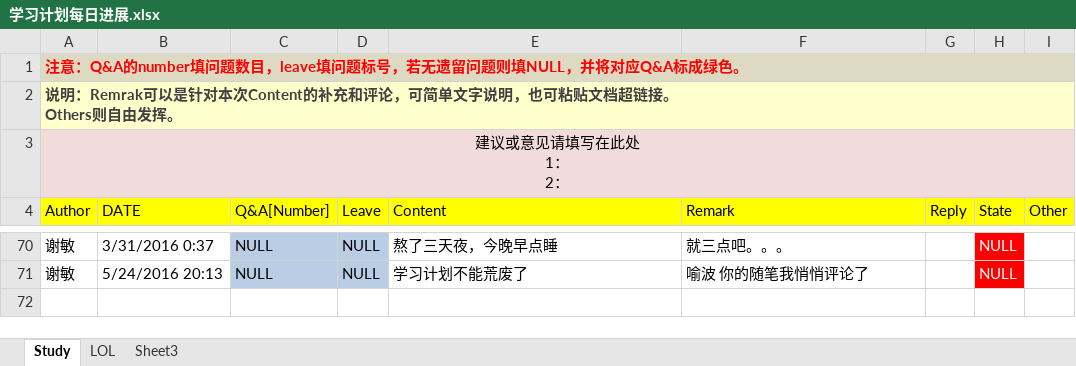
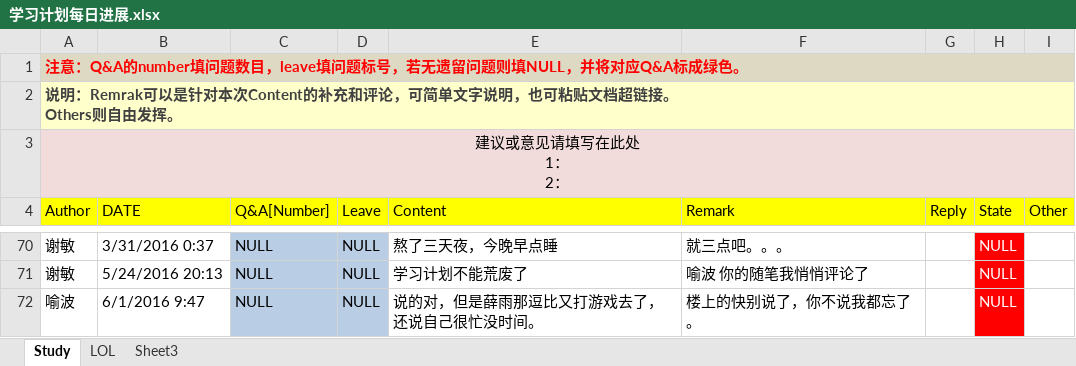
Before and after one commit to OOCC/PlanGIt, an Excel workbook: 学习计划每日进展.xlsx, sheet Study, drawn as a sheet; only a part is shown, gaps mark what is left out; values as stored, in another font and other column widths than the file's, no borders; the diff names each change by its address in the sheet, - before the commit and + after, or states it on an @@ line.

Commit message:
学习计划荒废的原因都是薛雨的锅

```diff
--- a/学习计划每日进展.xlsx (sheet Study)
+++ b/学习计划每日进展.xlsx (sheet Study)
+row 72: 喻波 | 6/1/2016 9:47 | NULL | NULL | 说的对，但是薛雨那逗比又打游戏去了，还说自己很忙没时间。 | 楼上的快别说了，你不说我都忘了。 |  | NULL
```
